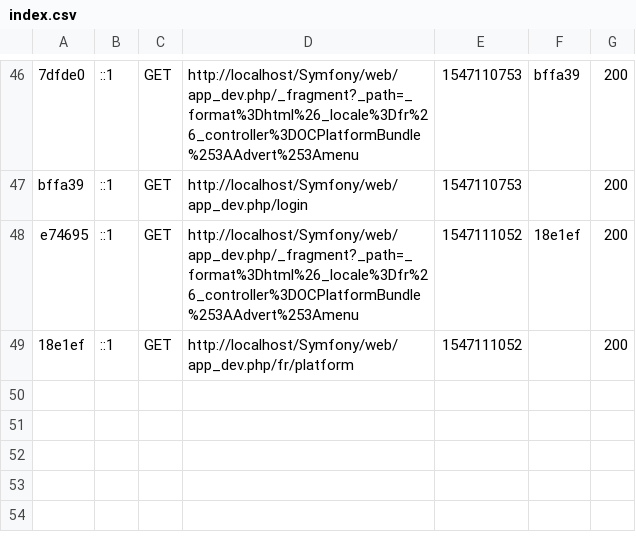
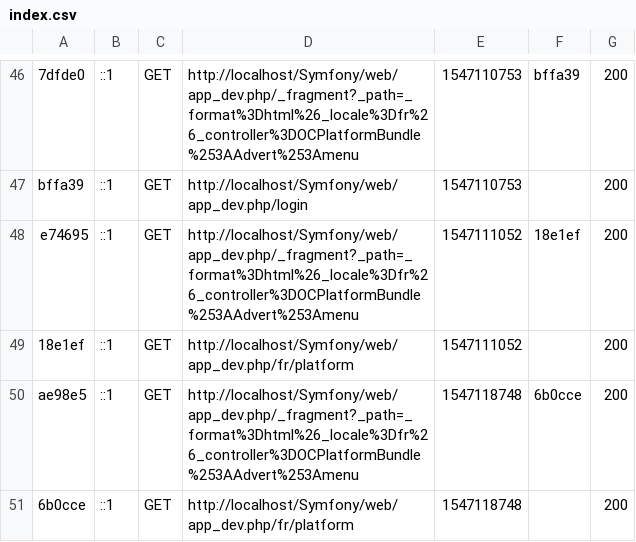
Before and after one commit to sarafkaier/Symfony, a CSV file: var/cache/dev/profiler/index.csv, drawn as a sheet; only a part is shown, gaps mark what is left out.

```diff
--- a/var/cache/dev/profiler/index.csv
+++ b/var/cache/dev/profiler/index.csv
@@ -49 +49,3 @@ e74695,::1,GET,http://localhost/Symfony/web/app_dev.php/_fragment?_path=_format%
 18e1ef,::1,GET,http://localhost/Symfony/web/app_dev.php/fr/platform,1547111052,,200
+ae98e5,::1,GET,http://localhost/Symfony/web/app_dev.php/_fragment?_path=_format%3Dhtml%26_locale%3Dfr%26_controller%3DOCPlatformBundle%253AAdvert%253Amenu,1547118748,6b0cce,200
+6b0cce,::1,GET,http://localhost/Symfony/web/app_dev.php/fr/platform,1547118748,,200
```
Also changed, not shown: 3 other files.
